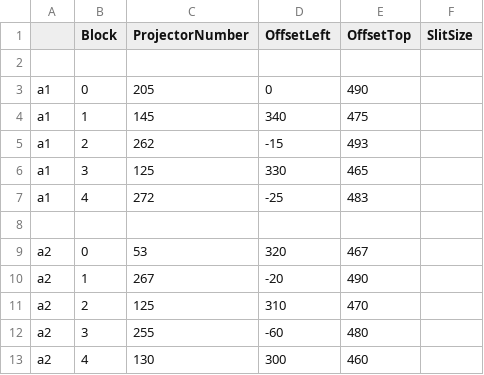
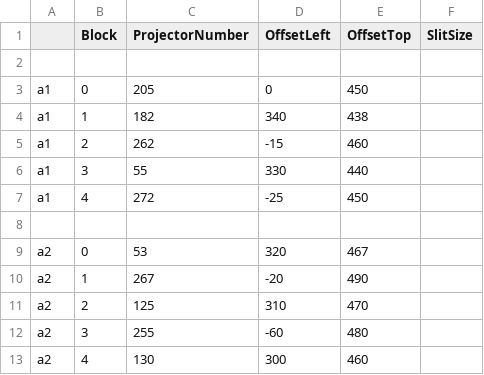
Before and after one commit to solcer/pi3b, a CSV file: offsets.csv, drawn as a sheet.

Commit message:
New offsets for 0.2 degrees diffuser.

```diff
--- a/offsets.csv
+++ b/offsets.csv
@@ -2,7 +2,7 @@
 
-"a1"   ,0                ,205         ,0          ,490
-"a1"   ,1                ,145         ,340        ,475
-"a1"   ,2                ,262         ,-15        ,493
-"a1"   ,3                ,125         ,330        ,465
-"a1"   ,4                ,272         ,-25        ,483
+"a1"   ,0                ,205         ,0          ,450
+"a1"   ,1                ,182         ,340        ,438
+"a1"   ,2                ,262         ,-15        ,460
+"a1"   ,3                ,55          ,330        ,440
+"a1"   ,4                ,272         ,-25        ,450
 
```
